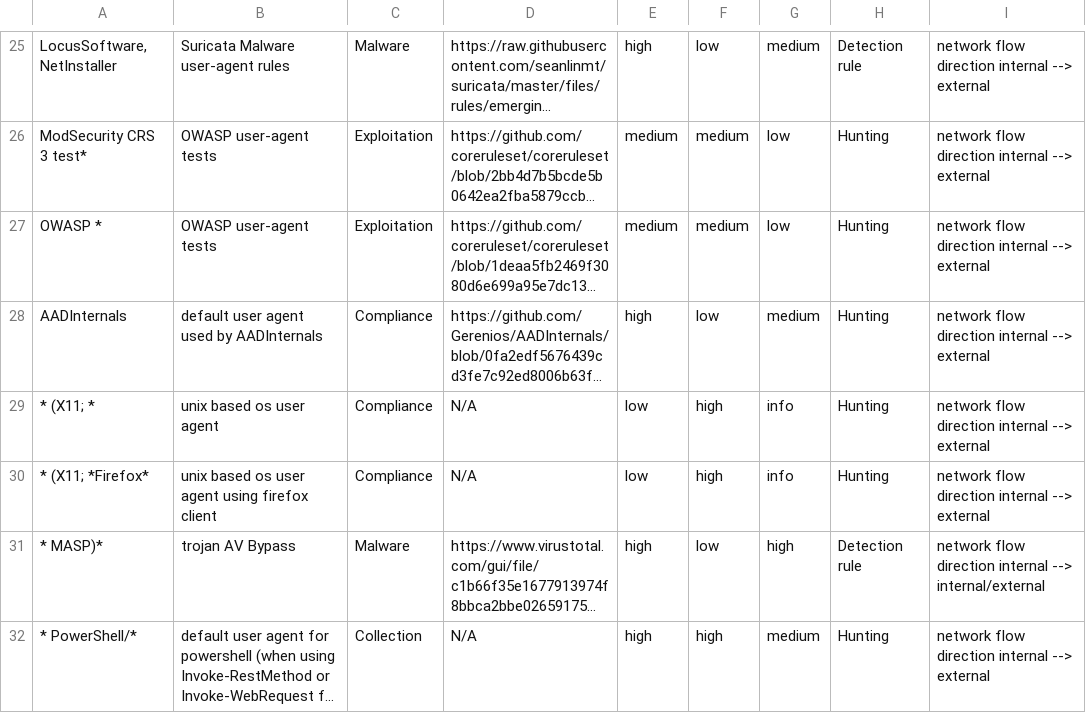
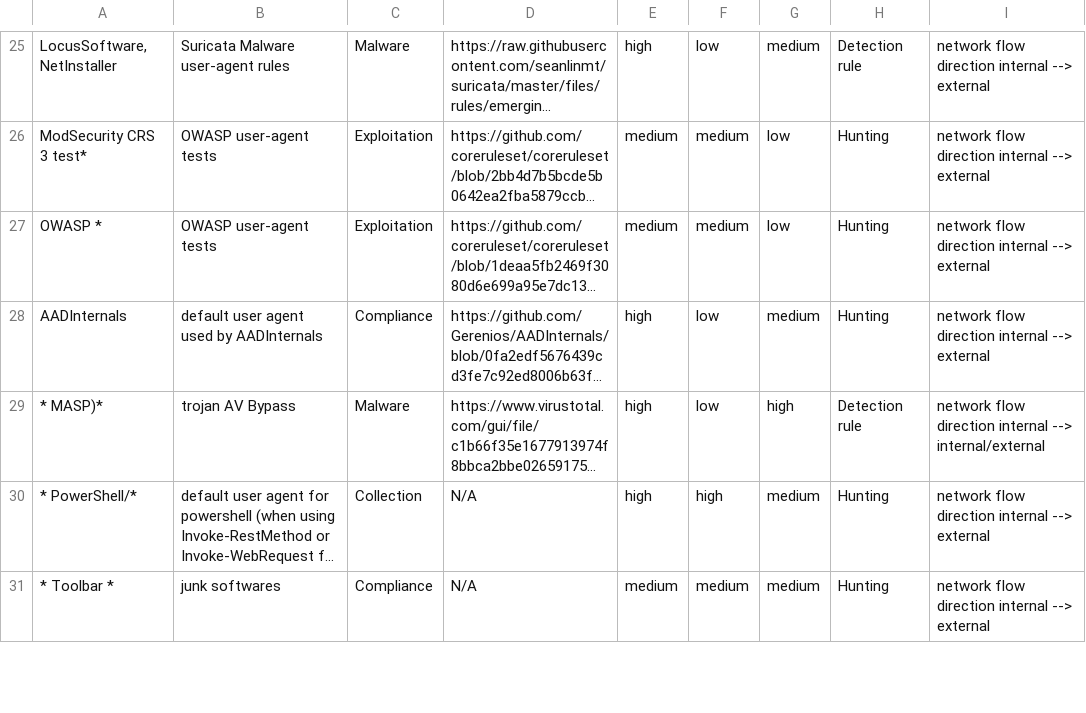
Before and after one commit to Rumburaq2/SusUserAgentsList, a CSV file: suspicious_http_user_agents_custom.csv, drawn as a sheet; only a part is shown, gaps mark what is left out; the shorter side is filled out with more unchanged rows; long unchanged cells end in …; the diff names each change by its address in the sheet, - before the commit and + after, or states it on an @@ line.

Commit message:
Update suspicious_http_user_agents_custom.csv

```diff
--- a/suspicious_http_user_agents_custom.csv
+++ b/suspicious_http_user_agents_custom.csv
-row 29: * (X11; * | unix based os user agent | Compliance | N/A | low | high | info | Hunting | network flow direction internal --> external
-row 30: * (X11; *Firefox* | unix based os user agent using firefox client | Compliance | N/A | low | high | info | Hunting | network flow direction internal --> external
```
